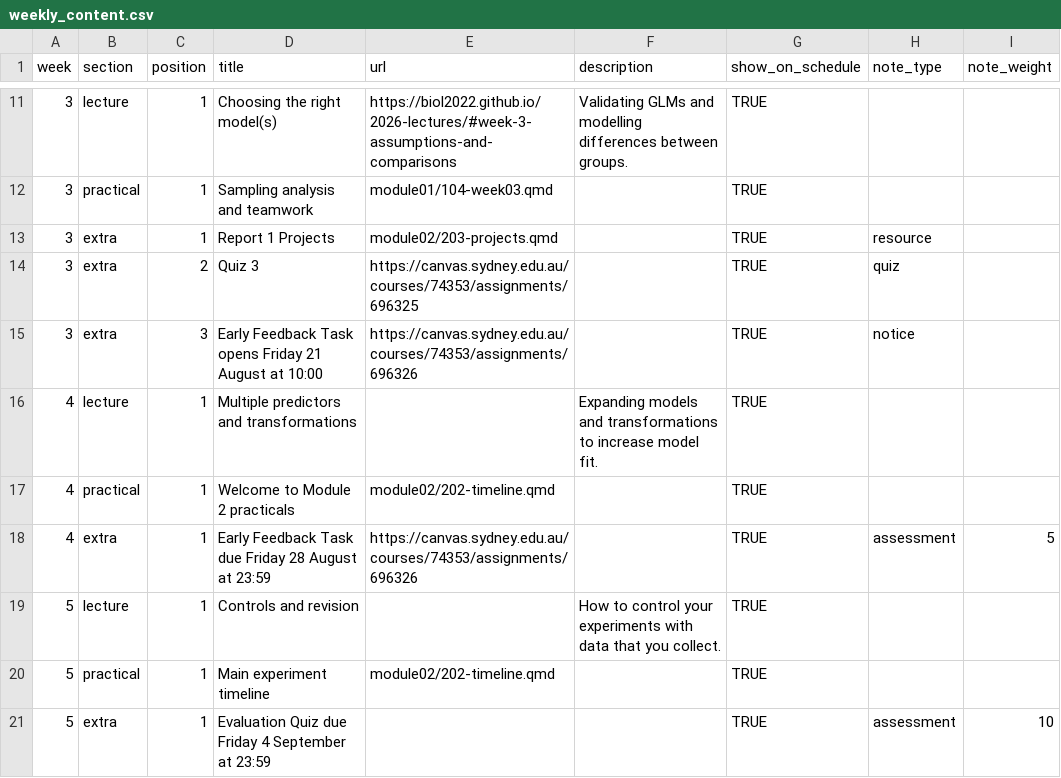
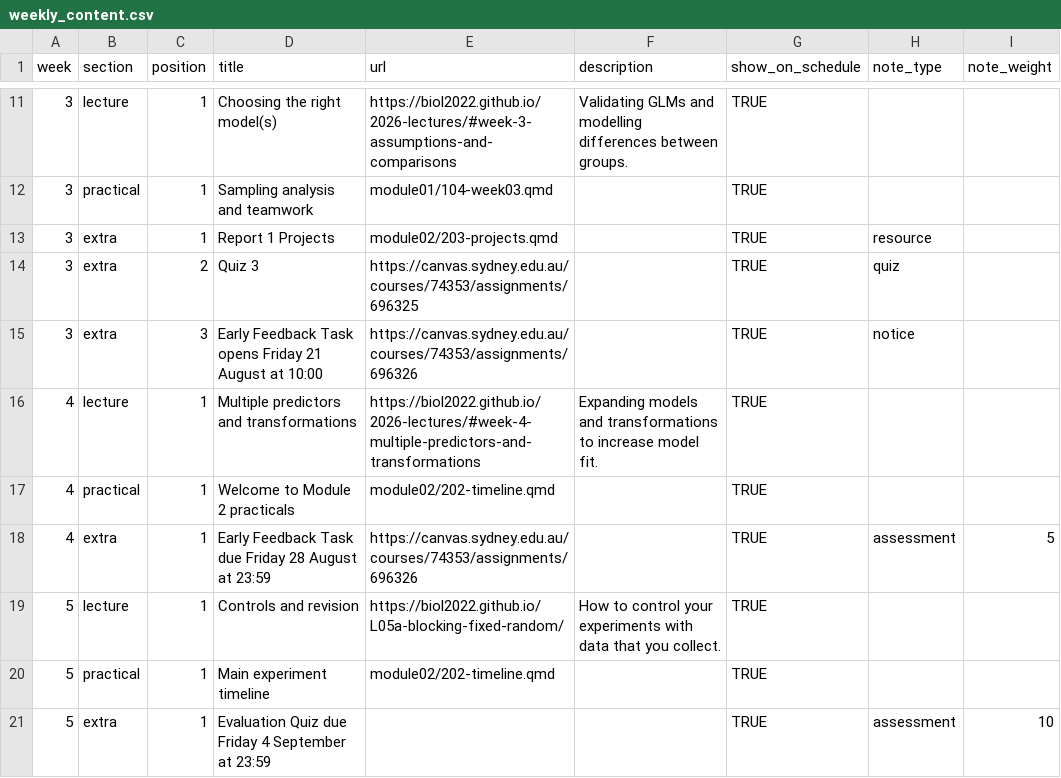
Before and after one commit to BIOL2022/BEDA-handbook, a CSV file: data/weekly_content.csv, drawn as a sheet; only a part is shown, gaps mark what is left out.

Commit message:
fix(schedule): link week 4 and 5 lectures

```diff
--- a/data/weekly_content.csv
+++ b/data/weekly_content.csv
@@ -15,6 +15,6 @@ week,section,position,title,url,description,show_on_schedule,note_type,note_weig
 3,extra,3,Early Feedback Task opens Friday 21 August at 10:00,https://canvas.sydney.edu.au/courses/74353/assignments/696326,,TRUE,notice,
-4,lecture,1,Multiple predictors and transformations,,Expanding models and transformations to increase model fit.,TRUE,,
+4,lecture,1,Multiple predictors and transformations,https://biol2022.github.io/2026-lectures/#week-4-multiple-predictors-and-transformations,Expanding models and transformations to increase model fit.,TRUE,,
 4,practical,1,Welcome to Module 2 practicals,module02/202-timeline.qmd,,TRUE,,
 4,extra,1,Early Feedback Task due Friday 28 August at 23:59,https://canvas.sydney.edu.au/courses/74353/assignments/696326,,TRUE,assessment,5
-5,lecture,1,Controls and revision,,How to control your experiments with data that you collect.,TRUE,,
+5,lecture,1,Controls and revision,https://biol2022.github.io/L05a-blocking-fixed-random/,How to control your experiments with data that you collect.,TRUE,,
 5,practical,1,Main experiment timeline,module02/202-timeline.qmd,,TRUE,,
```
